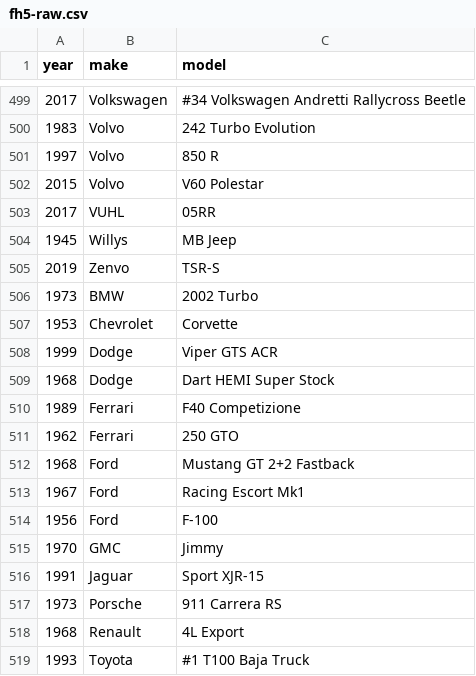
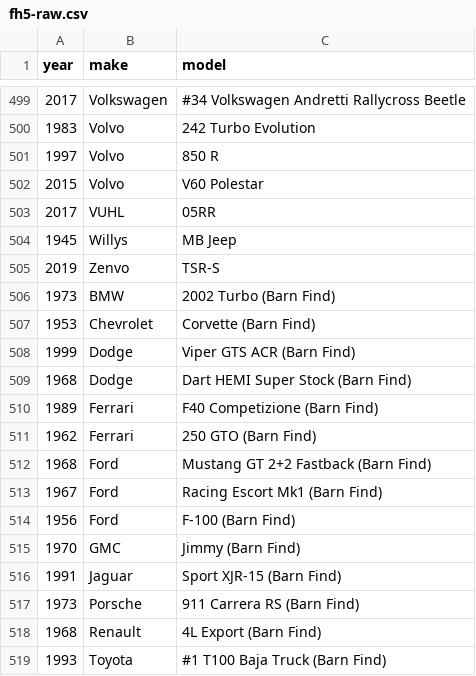
Before and after one commit to eswat2/mock-fh5, a CSV file: utils/fh5-raw.csv, drawn as a sheet; only a part is shown, gaps mark what is left out.

Commit message:
tag Barn Finds...

```diff
--- a/utils/fh5-raw.csv
+++ b/utils/fh5-raw.csv
@@ -505,15 +505,15 @@ year,make,model
 2019,Zenvo,TSR-S
-1973,BMW,2002 Turbo
-1953,Chevrolet,Corvette
-1999,Dodge,Viper GTS ACR
-1968,Dodge,Dart HEMI Super Stock
-1989,Ferrari,F40 Competizione
-1962,Ferrari,250 GTO
-1968,Ford,Mustang GT 2+2 Fastback
-1967,Ford,Racing Escort Mk1
-1956,Ford,F-100
-1970,GMC,Jimmy
-1991,Jaguar,Sport XJR-15
-1973,Porsche,911 Carrera RS
-1968,Renault,4L Export
-1993,Toyota,#1 T100 Baja Truck
+1973,BMW,2002 Turbo (Barn Find)
+1953,Chevrolet,Corvette (Barn Find)
+1999,Dodge,Viper GTS ACR (Barn Find)
+1968,Dodge,Dart HEMI Super Stock (Barn Find)
+1989,Ferrari,F40 Competizione (Barn Find)
+1962,Ferrari,250 GTO (Barn Find)
+1968,Ford,Mustang GT 2+2 Fastback (Barn Find)
+1967,Ford,Racing Escort Mk1 (Barn Find)
+1956,Ford,F-100 (Barn Find)
+1970,GMC,Jimmy (Barn Find)
+1991,Jaguar,Sport XJR-15 (Barn Find)
+1973,Porsche,911 Carrera RS (Barn Find)
+1968,Renault,4L Export (Barn Find)
+1993,Toyota,#1 T100 Baja Truck (Barn Find)
```
Also changed, not shown: 1 other file.
